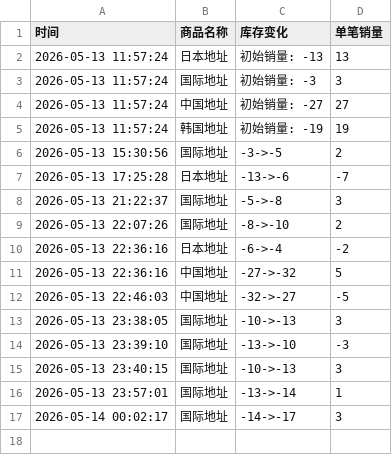
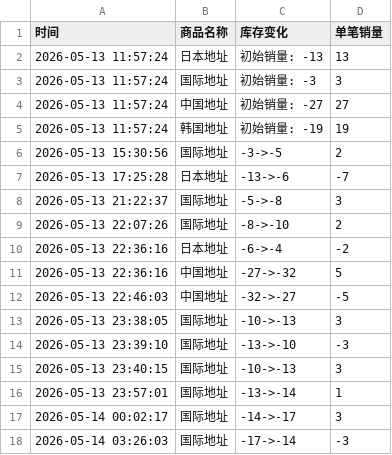
Before and after one commit to Juineii/meovv_k40519, a CSV file: meovv线上团签.csv, drawn as a sheet; the diff names each change by its address in the sheet, - before the commit and + after, or states it on an @@ line.

Commit message:
自动更新数据 2026-05-14 03:26:04

```diff
--- a/meovv线上团签.csv
+++ b/meovv线上团签.csv
+row 18: 2026-05-14 03:26:03 | 国际地址 | -17->-14 | -3
```
